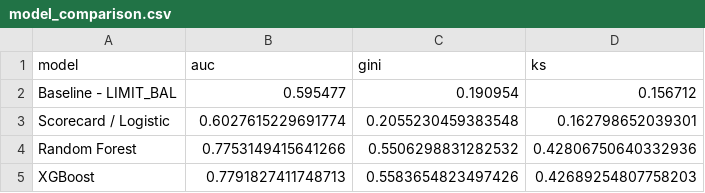
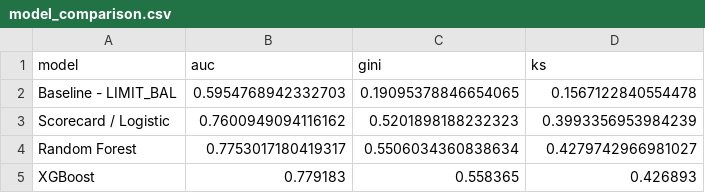
Before and after one commit to vynhyk24414h-lang/Cham-diem-tin-dung-co-giai-thich, a CSV file: reports/metrics/model_comparison.csv, drawn as a sheet.

```diff
--- a/reports/metrics/model_comparison.csv
+++ b/reports/metrics/model_comparison.csv
@@ -1,5 +1,5 @@
 model,auc,gini,ks
-Baseline - LIMIT_BAL,0.595477,0.190954,0.156712
-Scorecard / Logistic,0.6027615229691774,0.2055230459383548,0.162798652039301
-Random Forest,0.7753149415641266,0.5506298831282532,0.42806750640332936
-XGBoost,0.7791827411748713,0.5583654823497426,0.42689254807758203
+Baseline - LIMIT_BAL,0.5954768942332703,0.19095378846654065,0.1567122840554478
+Scorecard / Logistic,0.7600949094116162,0.5201898188232323,0.3993356953984239
+Random Forest,0.7753017180419317,0.5506034360838634,0.4279742966981027
+XGBoost,0.779183,0.558365,0.426893
```
Also changed, not shown: reports/feature_importance_rf.csv, reports/pred_rf.csv, 28 other files.
